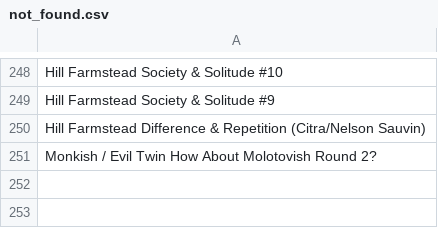
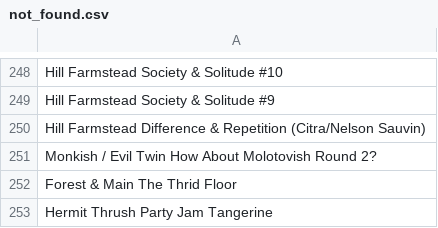
Before and after one commit to LukeBetham/beer_recommender, a CSV file: not_found.csv, drawn as a sheet; only a part is shown, gaps mark what is left out; the diff names each change by its address in the sheet, - before the commit and + after, or states it on an @@ line.

```diff
--- a/not_found.csv
+++ b/not_found.csv
+row 252: Forest & Main The Thrid Floor
+row 253: Hermit Thrush Party Jam Tangerine
```
Also changed, not shown: 2 other files.
